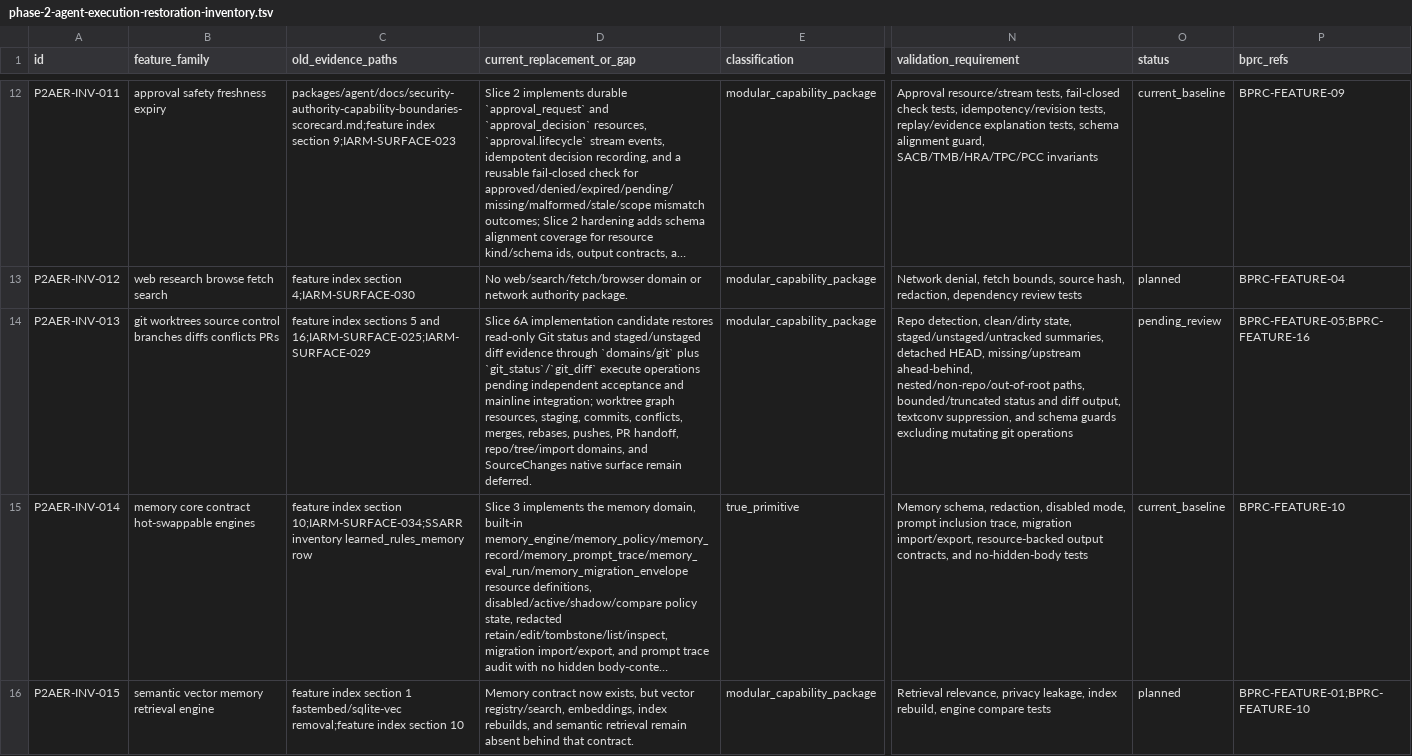
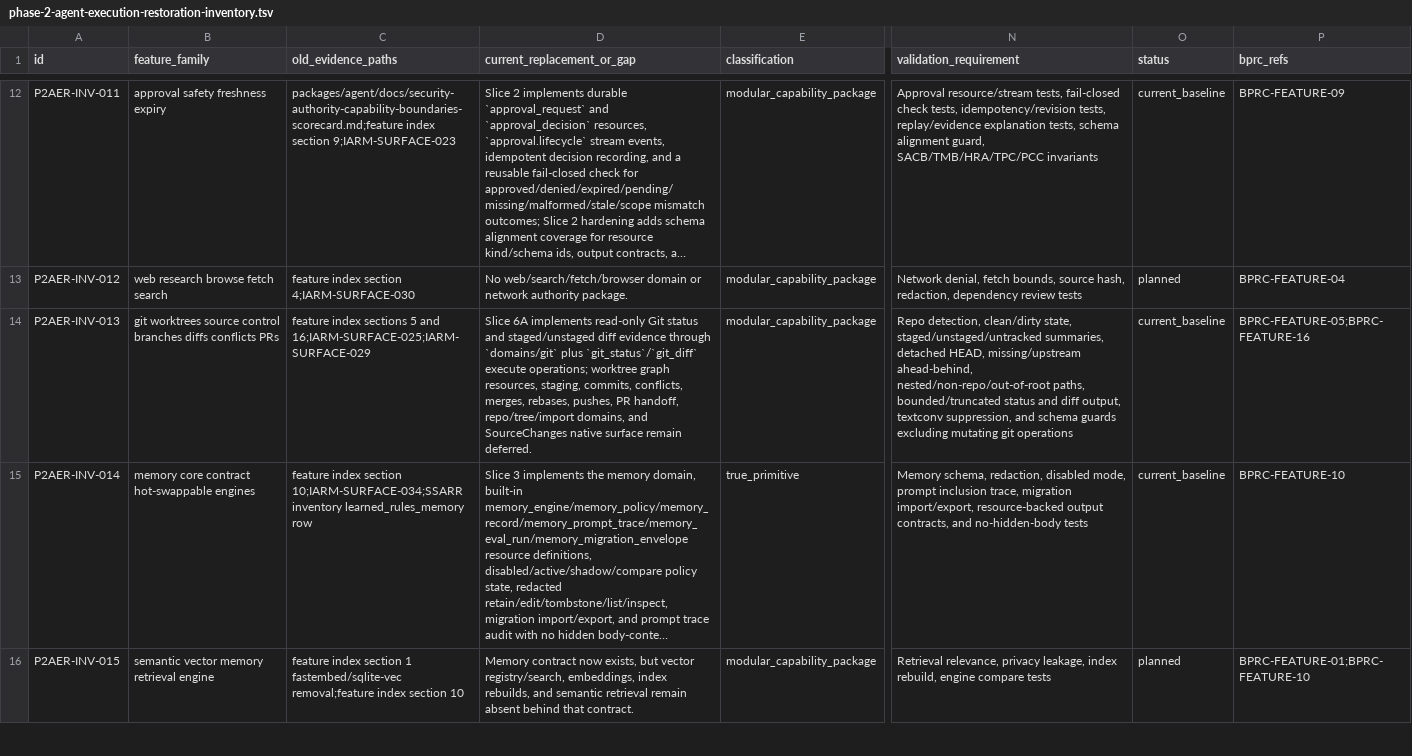
Before and after one commit to mhismail3/tron, a TSV file: packages/agent/docs/phase-2-agent-execution-restoration-inventory.tsv, drawn as a sheet; only a part is shown, gaps mark what is left out; long unchanged cells end in …; the diff names each change by its address in the sheet, - before the commit and + after, or states it on an @@ line.

Commit message:
docs: record slice 6a acceptance

```diff
--- a/packages/agent/docs/phase-2-agent-execution-restoration-inventory.tsv
+++ b/packages/agent/docs/phase-2-agent-execution-restoration-inventory.tsv
-D14 (current_replacement_or_gap): Slice 6A implementation candidate restores read-only Git status and staged/unstaged diff evidence through `domains/git` plus `git_status`/`git_diff` execute operations pending independent acceptance and mainline integration; worktree graph…
+D14 (current_replacement_or_gap): Slice 6A implements read-only Git status and staged/unstaged diff evidence through `domains/git` plus `git_status`/`git_diff` execute operations; worktree graph…
-O14 (status): pending_review
+O14 (status): current_baseline
```
Also changed, not shown: 6 other files.
